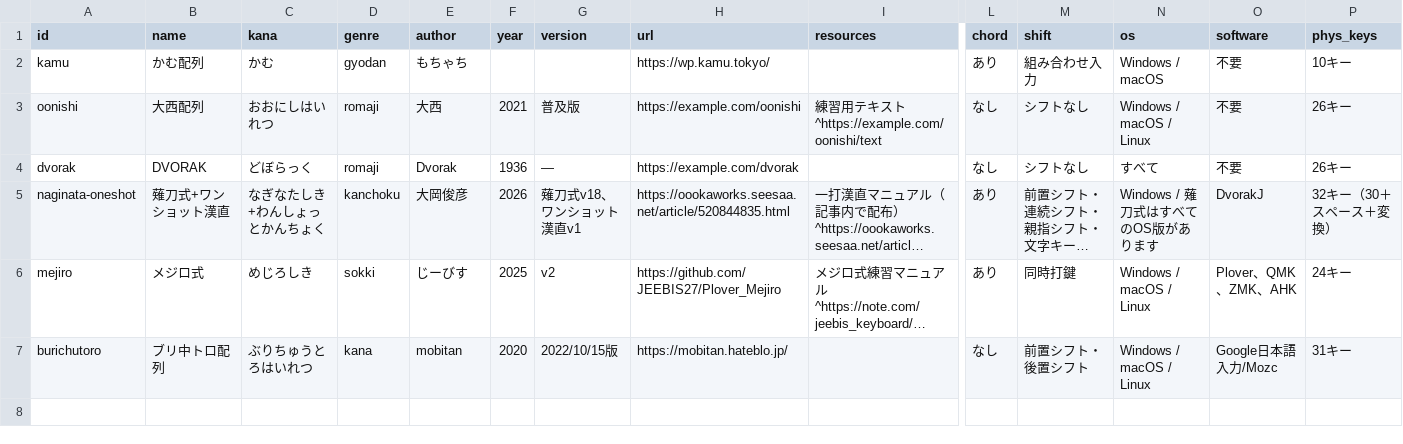
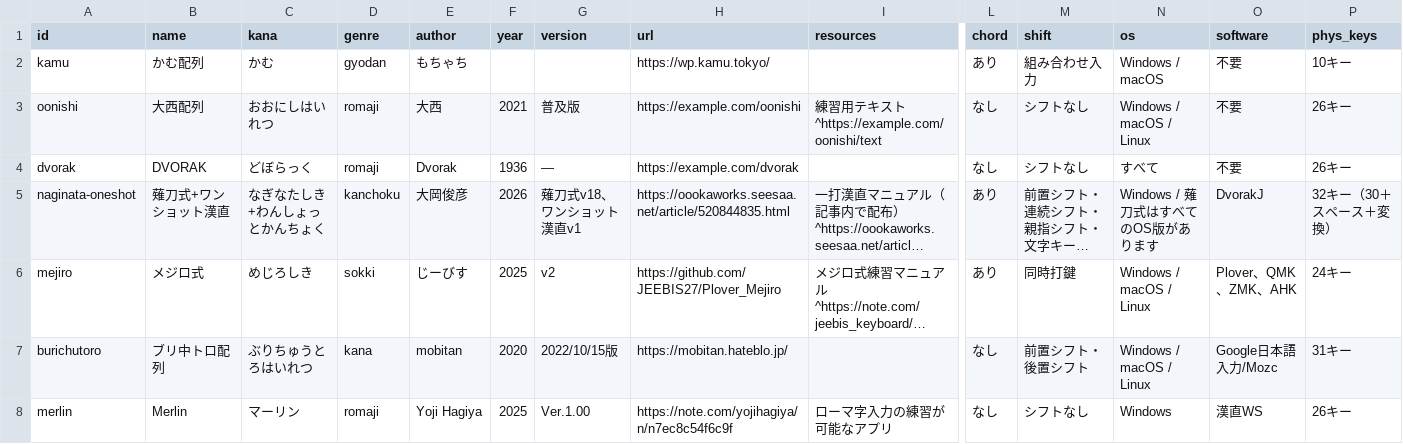
Before and after one commit to kana-hairetsu/shinhairetsu-catalog, a CSV file: src/data/layouts.csv, drawn as a sheet; only a part is shown, gaps mark what is left out; long unchanged cells end in …; rows hold the shown columns only; the diff names each change by its address in the sheet, - before the commit and + after, or states it on an @@ line.

Commit message:
merlinを追加

```diff
--- a/src/data/layouts.csv
+++ b/src/data/layouts.csv
+row 8: merlin | Merlin | マーリン | romaji | Yoji Hagiya | 2025 | Ver.1.00 | https://note.com/yojihagiya/n/n7ec8c54f6c9f | ローマ字入力の練習が可能なアプリ | なし | シフトなし | Windows | 漢直WS | 26キー
```
Also changed, not shown: 4 other files.
